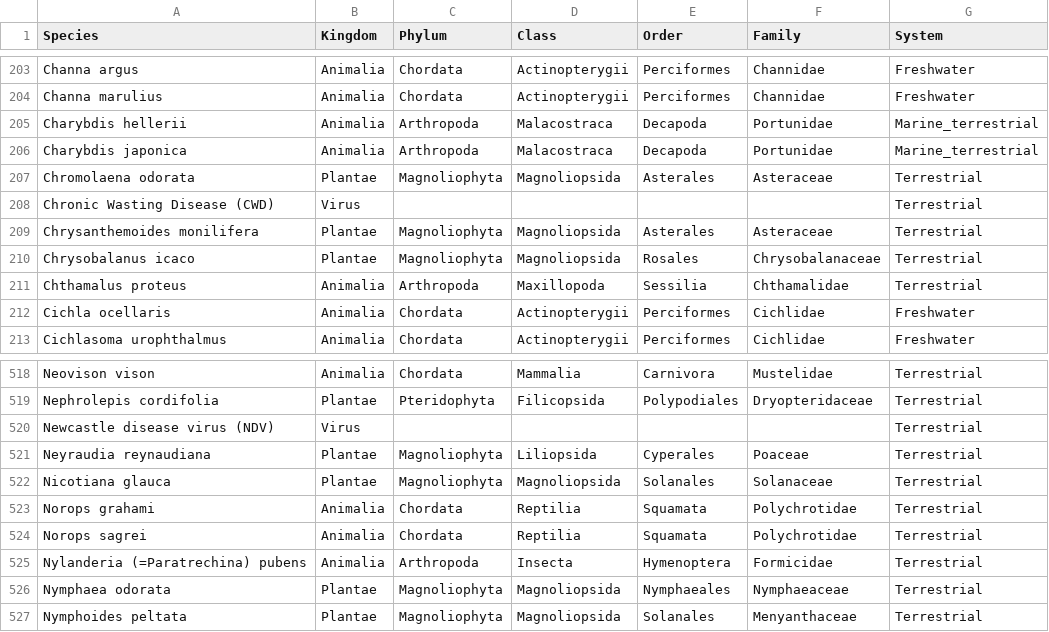
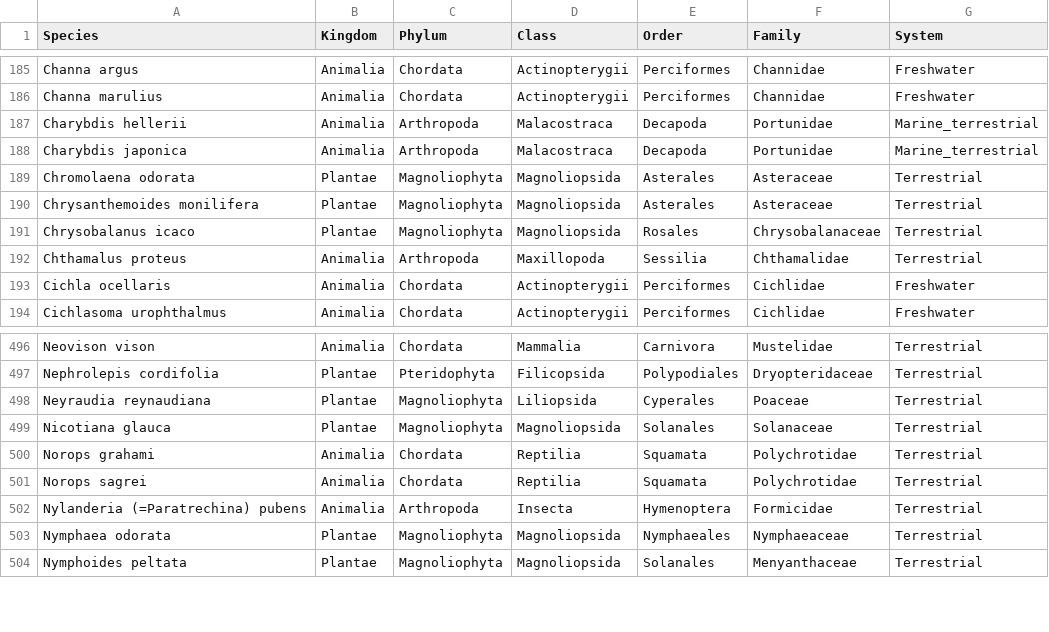
Before and after one commit to projeto-de-algoritmos/Grafos1_ClassificacaoBiologica, a CSV file: export_gisd.csv, drawn as a sheet; only a part is shown, gaps mark what is left out; the diff covers the shown part only.

```diff
--- a/export_gisd.csv
+++ b/export_gisd.csv
@@ -207,3 +189,2 @@
 "Chromolaena odorata";"Plantae";"Magnoliophyta";"Magnoliopsida";"Asterales";"Asteraceae";"Terrestrial";
-"Chronic Wasting Disease (CWD)";"Virus";"";"";"";"";"Terrestrial";
 "Chrysanthemoides monilifera";"Plantae";"Magnoliophyta";"Magnoliopsida";"Asterales";"Asteraceae";"Terrestrial";
@@ -519,3 +497,2 @@
 "Nephrolepis cordifolia";"Plantae";"Pteridophyta";"Filicopsida";"Polypodiales";"Dryopteridaceae";"Terrestrial";
-"Newcastle disease virus (NDV)";"Virus";"";"";"";"";"Terrestrial";
 "Neyraudia reynaudiana";"Plantae";"Magnoliophyta";"Liliopsida";"Cyperales";"Poaceae";"Terrestrial";
```
Also changed, not shown: 23 removed rows elsewhere in this file, 1 other file.
